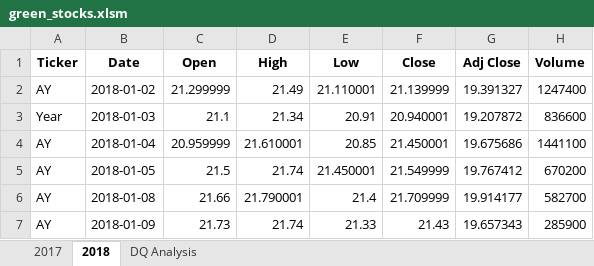
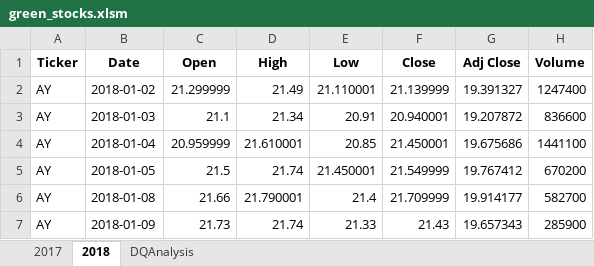
Before and after one commit to dsmellie/stocks-analysis, an Excel workbook: green_stocks.xlsm, sheet 2018, drawn as a sheet; only a part is shown; values as stored, in another font and other column widths than the file's, no borders; the diff names each change by its address in the sheet, - before the commit and + after, or states it on an @@ line.

```diff
--- a/green_stocks.xlsm (sheet 2018)
+++ b/green_stocks.xlsm (sheet 2018)
-sheet tab: DQ Analysis
+sheet tab: DQAnalysis
-A3 (Ticker): Year
+A3 (Ticker): AY
```
Also changed, not shown: sheet DQAnalysis.
